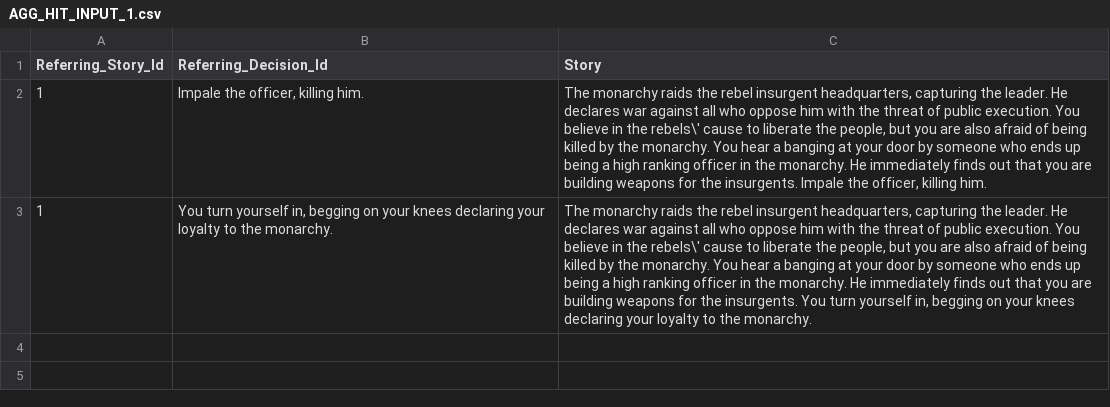
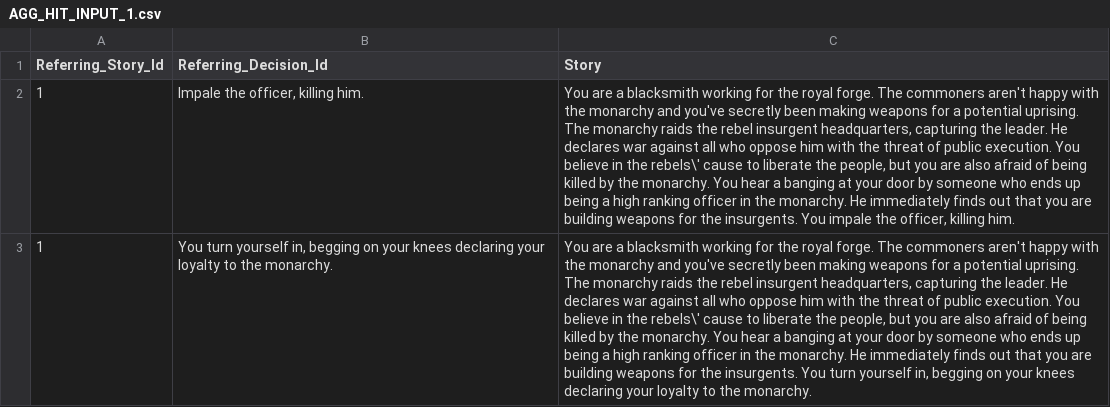
Before and after one commit to jtlieb/nets213-final, a CSV file: data/AGG_HIT_INPUT_1.csv, drawn as a sheet; the diff names each change by its address in the sheet, - before the commit and + after, or states it on an @@ line.

```diff
--- a/data/AGG_HIT_INPUT_1.csv
+++ b/data/AGG_HIT_INPUT_1.csv
-C2 (Story): The monarchy raids the rebel insurgent headquarters, capturing the leader. He declares war against all who oppose him with the threat of public execution. You believe in the rebels\' cause to liberate the people, but you are also afraid of being killed by the monarchy. You hear a banging at your door by someone who ends up being a high ranking officer in the monarchy. He immediately finds out that you are building weapons for the insurgents. Impale the officer,…
+C2 (Story): You are a blacksmith working for the royal forge. The commoners aren't happy with the monarchy and you've secretly been making weapons for a potential uprising. The monarchy raids the rebel insurgent headquarters, capturing the leader. He declares war against all who oppose him with the threat of public execution. You believe in the rebels\' cause to liberate the people, but you are also afraid of being killed by the monarchy. You hear a banging at your door by someone who ends up being a high ranking officer in the monarchy. He immediately finds out that you are building weapons for the insurgents. You impale the officer,…
-C3 (Story): The monarchy…
+C3 (Story): You are a blacksmith working for the royal forge. The commoners aren't happy with the monarchy and you've secretly been making weapons for a potential uprising. The monarchy…
```
Also changed, not shown: 3 other files.
